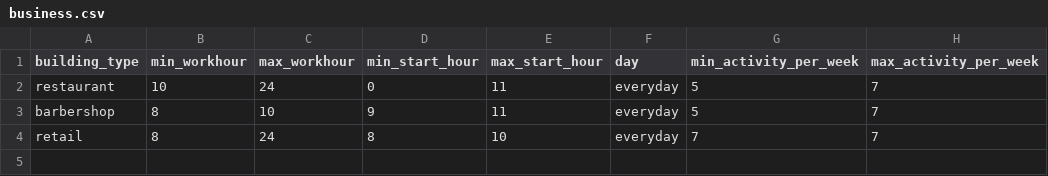
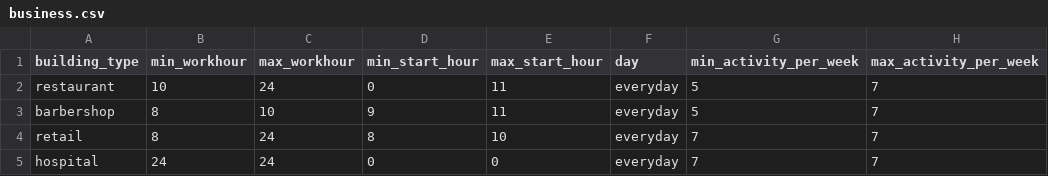
Before and after one commit to rithgroove/Epidemicon, a CSV file: config/business.csv, drawn as a sheet.

Commit message:
fixed working hours bug and added hospital to businesses

```diff
--- a/config/business.csv
+++ b/config/business.csv
@@ -4 +4,2 @@ barbershop,8,10,9,11,everyday,5,7
 retail,8,24,8,10,everyday,7,7
+hospital,24,24,0,0,everyday,7,7
```
Also changed, not shown: 4 other files.
